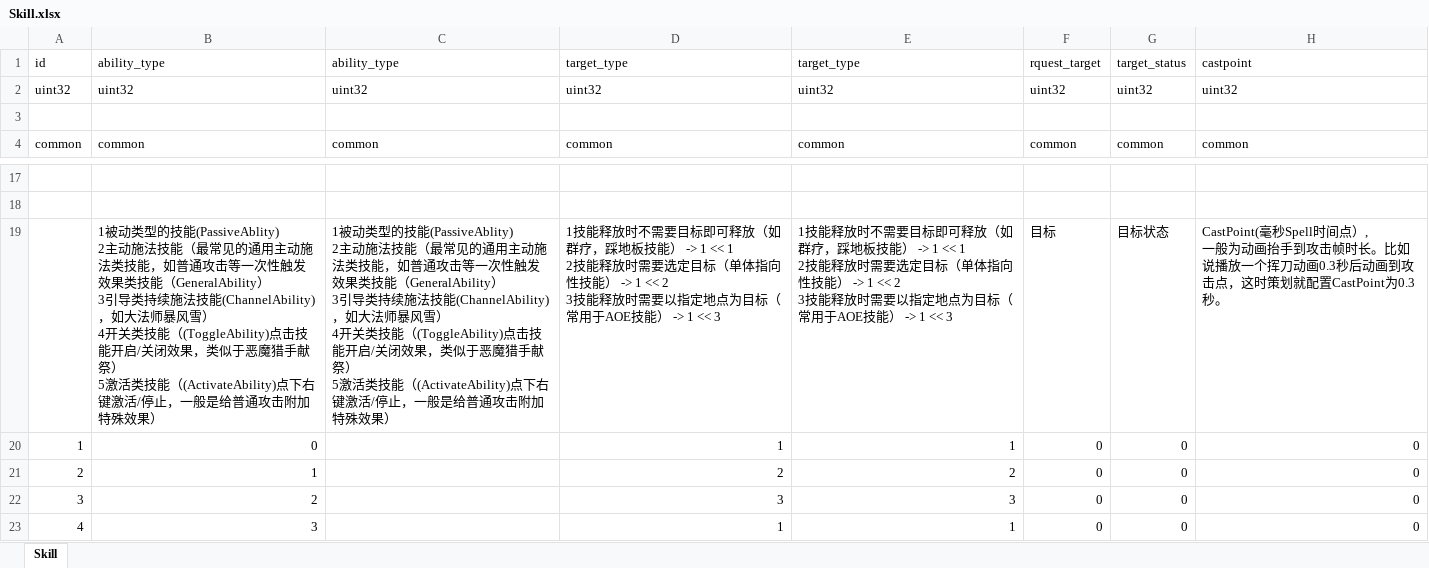
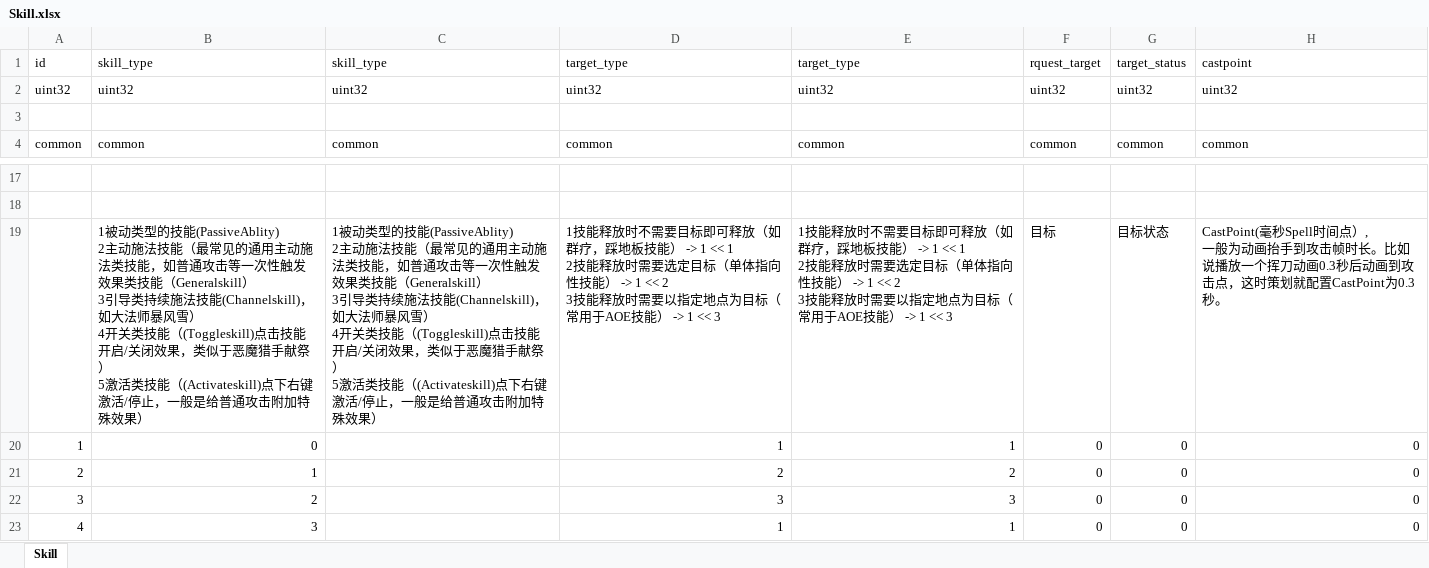
Before and after one commit to luyuancpp/mmorpg, an Excel workbook: bin/config/xlsx/Skill.xlsx, sheet Skill, drawn as a sheet; only a part is shown, gaps mark what is left out; values as stored, in another font and other column widths than the file's, no borders; ↵ is a line break in a cell; the diff names each change by its address in the sheet, - before the commit and + after, or states it on an @@ line.

```diff
--- a/bin/config/xlsx/Skill.xlsx (sheet Skill)
+++ b/bin/config/xlsx/Skill.xlsx (sheet Skill)
-B1: ability_type
+B1: skill_type
-C1: ability_type
+C1: skill_type
-B19: …类技能（GeneralAbility） ↵ 3引导类持续施法技能(ChannelAbility)，如大法师暴风雪） ↵ 4开关类技能（(ToggleAbility)点击技能开启/关闭效果，类似于恶魔猎手献祭） ↵ 5激活类技能（(ActivateAbility)点下右键…
+B19: …类技能（Generalskill） ↵ 3引导类持续施法技能(Channelskill)，如大法师暴风雪） ↵ 4开关类技能（(Toggleskill)点击技能开启/关闭效果，类似于恶魔猎手献祭） ↵ 5激活类技能（(Activateskill)点下右键…
-C19: …类技能（GeneralAbility） ↵ 3引导类持续施法技能(ChannelAbility)，如大法师暴风雪） ↵ 4开关类技能（(ToggleAbility)点击技能开启/关闭效果，类似于恶魔猎手献祭） ↵ 5激活类技能（(ActivateAbility)点下右键…
+C19: …类技能（Generalskill） ↵ 3引导类持续施法技能(Channelskill)，如大法师暴风雪） ↵ 4开关类技能（(Toggleskill)点击技能开启/关闭效果，类似于恶魔猎手献祭） ↵ 5激活类技能（(Activateskill)点下右键…
```
Also changed, not shown: 3 other files.
